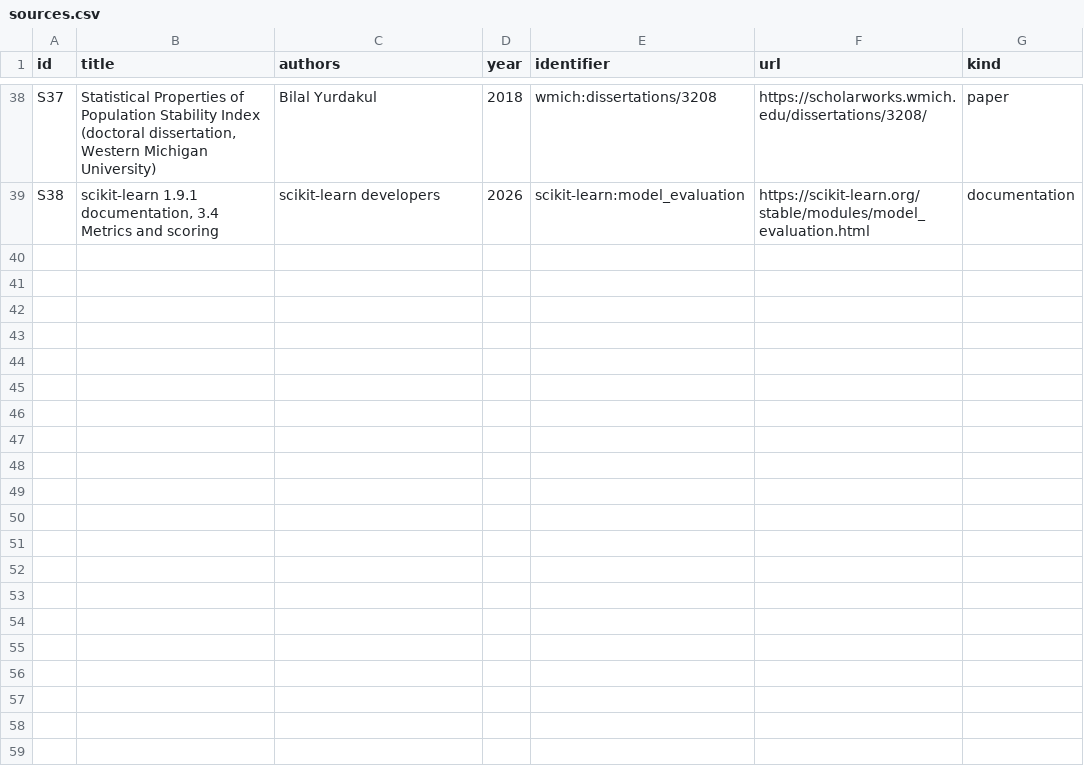
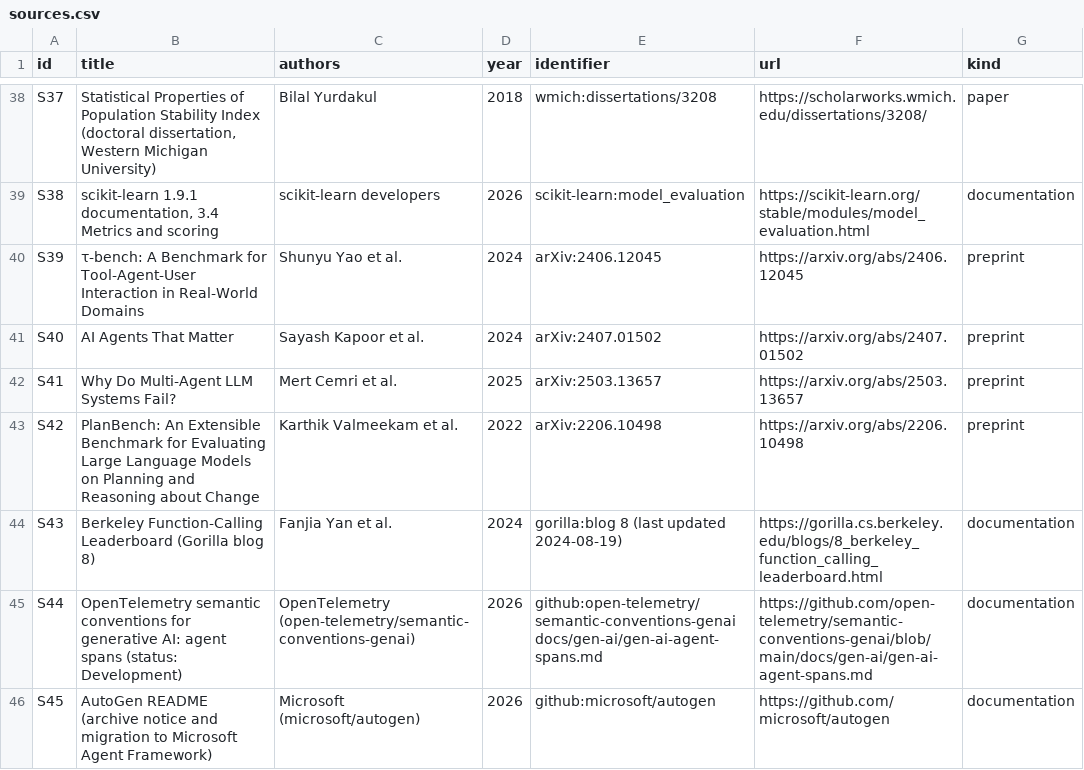
Before and after one commit to luispsalas/ai-observability-toolkit, a CSV file: sources/sources.csv, drawn as a sheet; only a part is shown, gaps mark what is left out.

Commit message:
Metric audit Phase B, group 4: agent metrics
Revise M22, M23 and M24: task success judged on the end state and over
repeated runs, handoffs checked for task and context, plans checked by a
stated validator or judge. Split M21: it stays execution success, and
the new M45 Tool Call Correctness scores calls against labeled expected
calls. Register sources S39 to S45. 44 metrics, 86 crosswalk links,
25 of 44 audited.

```diff
--- a/sources/sources.csv
+++ b/sources/sources.csv
@@ -39 +39,8 @@ S37,"Statistical Properties of Population Stability Index (doctoral dissertation
 S38,"scikit-learn 1.9.1 documentation, 3.4 Metrics and scoring",scikit-learn developers,2026,scikit-learn:model_evaluation,https://scikit-learn.org/stable/modules/model_evaluation.html,documentation
+S39,τ-bench: A Benchmark for Tool-Agent-User Interaction in Real-World Domains,Shunyu Yao et al.,2024,arXiv:2406.12045,https://arxiv.org/abs/2406.12045,preprint
+S40,AI Agents That Matter,Sayash Kapoor et al.,2024,arXiv:2407.01502,https://arxiv.org/abs/2407.01502,preprint
+S41,Why Do Multi-Agent LLM Systems Fail?,Mert Cemri et al.,2025,arXiv:2503.13657,https://arxiv.org/abs/2503.13657,preprint
+S42,PlanBench: An Extensible Benchmark for Evaluating Large Language Models on Planning and Reasoning about Change,Karthik Valmeekam et al.,2022,arXiv:2206.10498,https://arxiv.org/abs/2206.10498,preprint
+S43,Berkeley Function-Calling Leaderboard (Gorilla blog 8),Fanjia Yan et al.,2024,gorilla:blog 8 (last updated 2024-08-19),https://gorilla.cs.berkeley.edu/blogs/8_berkeley_function_calling_leaderboard.html,documentation
+S44,OpenTelemetry semantic conventions for generative AI: agent spans (status: Development),OpenTelemetry (open-telemetry/semantic-conventions-genai),2026,github:open-telemetry/semantic-conventions-genai docs/gen-ai/gen-ai-agent-spans.md,https://github.com/open-telemetry/semantic-conventions-genai/blob/main/docs/gen-ai/gen-ai-agent-spans.md,documentation
+S45,AutoGen README (archive notice and migration to Microsoft Agent Framework),Microsoft (microsoft/autogen),2026,github:microsoft/autogen,https://github.com/microsoft/autogen,documentation
```
Also changed, not shown: crosswalk/nist-ai-rmf-crosswalk.csv, data/metric-audit.csv, 5 other files.
